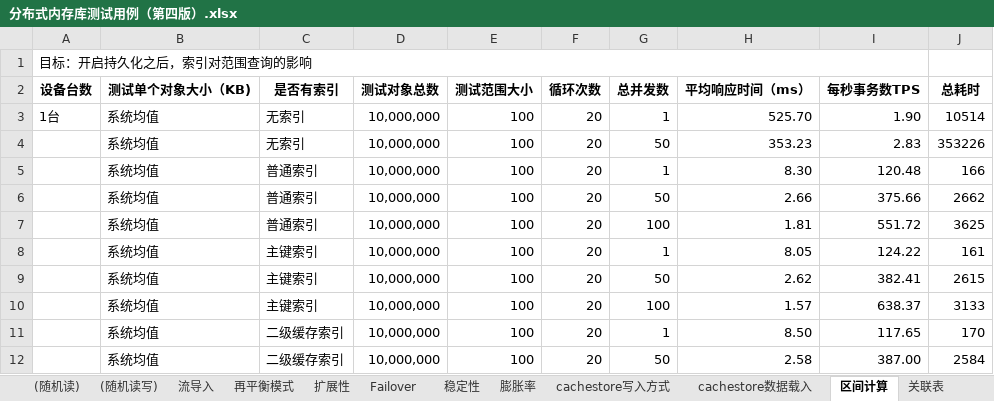
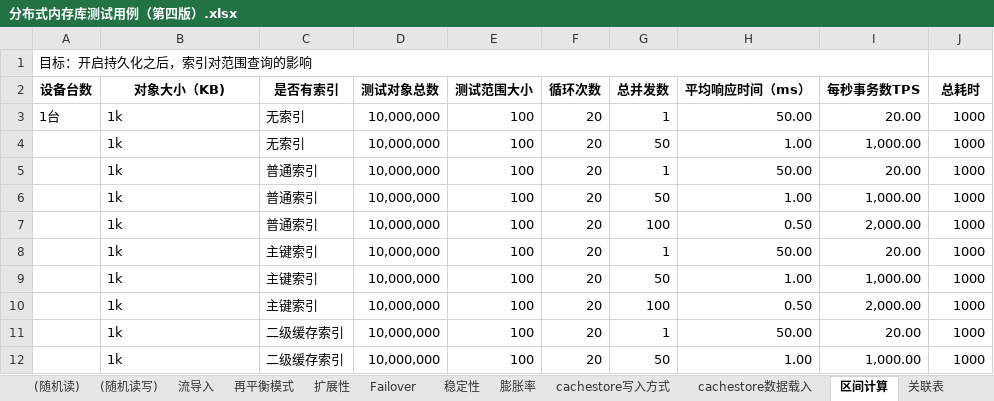
Before and after one commit to pop443/service, an Excel workbook: ignite/性能测试/分布式内存库测试用例（第四版）.xlsx, sheet 区间计算, drawn as a sheet; only a part is shown; values as stored, in another font and other column widths than the file's, no borders; the diff covers the shown part only; the diff names each change by its address in the sheet, - before the commit and + after, or states it on an @@ line.

```diff
--- a/ignite/性能测试/分布式内存库测试用例（第四版）.xlsx (sheet 区间计算)
+++ b/ignite/性能测试/分布式内存库测试用例（第四版）.xlsx (sheet 区间计算)
-B2: 测试单个对象大小（KB)
+B2: 对象大小（KB)
-B3:B12 (对象大小（KB)): 系统均值
+B3:B12 (对象大小（KB)): 1k
-H3 (平均响应时间（ms）): 525.70
+H3 (平均响应时间（ms）): 50.00
-I3 (每秒事务数TPS): 1.90
+I3 (每秒事务数TPS): 20.00
-J3 (总耗时): 10514
+J3 (总耗时): 1000
-H4 (平均响应时间（ms）): 353.23
+H4 (平均响应时间（ms）): 1.00
-I4 (每秒事务数TPS): 2.83
+I4 (每秒事务数TPS): 1,000.00
-J4 (总耗时): 353226
+J4 (总耗时): 1000
-H5 (平均响应时间（ms）): 8.30
+H5 (平均响应时间（ms）): 50.00
-I5 (每秒事务数TPS): 120.48
+I5 (每秒事务数TPS): 20.00
-J5 (总耗时): 166
+J5 (总耗时): 1000
-H6 (平均响应时间（ms）): 2.66
+H6 (平均响应时间（ms）): 1.00
-I6 (每秒事务数TPS): 375.66
+I6 (每秒事务数TPS): 1,000.00
-J6 (总耗时): 2662
+J6 (总耗时): 1000
-H7 (平均响应时间（ms）): 1.81
+H7 (平均响应时间（ms）): 0.50
-I7 (每秒事务数TPS): 551.72
+I7 (每秒事务数TPS): 2,000.00
-J7 (总耗时): 3625
+J7 (总耗时): 1000
-H8 (平均响应时间（ms）): 8.05
+H8 (平均响应时间（ms）): 50.00
-I8 (每秒事务数TPS): 124.22
+I8 (每秒事务数TPS): 20.00
-J8 (总耗时): 161
+J8 (总耗时): 1000
-H9 (平均响应时间（ms）): 2.62
+H9 (平均响应时间（ms）): 1.00
-I9 (每秒事务数TPS): 382.41
+I9 (每秒事务数TPS): 1,000.00
-J9 (总耗时): 2615
+J9 (总耗时): 1000
-H10 (平均响应时间（ms）): 1.57
+H10 (平均响应时间（ms）): 0.50
-I10 (每秒事务数TPS): 638.37
+I10 (每秒事务数TPS): 2,000.00
-J10 (总耗时): 3133
+J10 (总耗时): 1000
-H11 (平均响应时间（ms）): 8.50
+H11 (平均响应时间（ms）): 50.00
-I11 (每秒事务数TPS): 117.65
+I11 (每秒事务数TPS): 20.00
-J11 (总耗时): 170
+J11 (总耗时): 1000
-H12 (平均响应时间（ms）): 2.58
+H12 (平均响应时间（ms）): 1.00
-I12 (每秒事务数TPS): 387.00
+I12 (每秒事务数TPS): 1,000.00
-J12 (总耗时): 2584
+J12 (总耗时): 1000
```
Also changed, not shown: 48 edited cells elsewhere in this sheet, sheet 持久化, sheet 模糊查询, sheet 关联表, sheet cachestore数据载入, charts or pictures, 11 other files.
